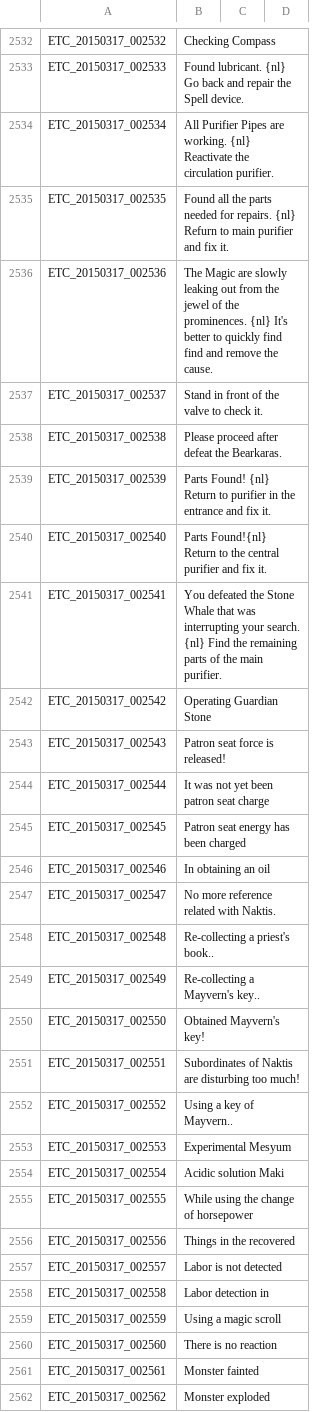
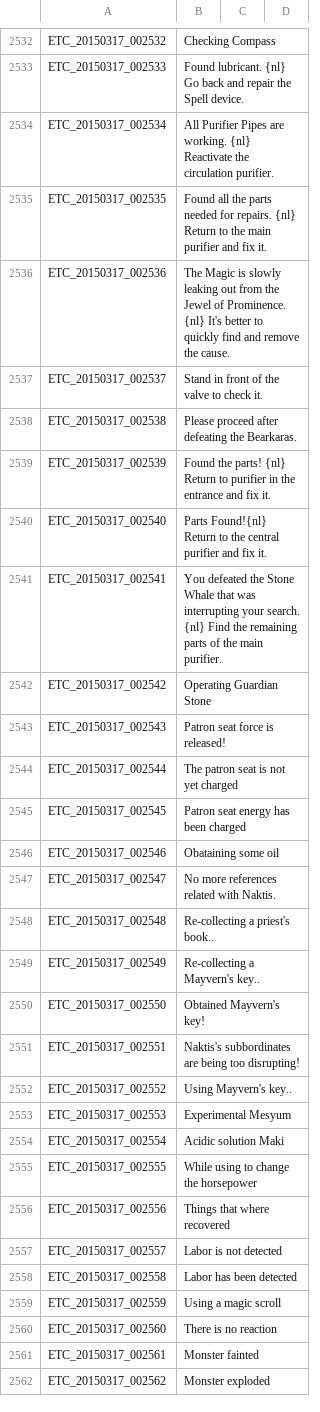
Before and after one commit to marikim/EnglishTranslation, a TSV file: ETC_en.tsv, drawn as a sheet; only a part is shown, gaps mark what is left out; the diff covers the shown part only.

```diff
--- a/ETC_en.tsv
+++ b/ETC_en.tsv
@@ -2534,7 +2534,7 @@ ETC_20150317_002533	Found lubricant. {nl} Go back and repair the Spell device.
 ETC_20150317_002534	All Purifier Pipes are working. {nl} Reactivate the circulation purifier.
-ETC_20150317_002535	Found all the parts needed for repairs. {nl} Refurn to main purifier and fix it.
-ETC_20150317_002536	The Magic are slowly leaking out from the jewel of the prominences. {nl} It's better to quickly find find and remove the cause.
+ETC_20150317_002535	Found all the parts needed for repairs. {nl} Return to the main purifier and fix it.
+ETC_20150317_002536	The Magic is slowly leaking out from the Jewel of Prominence. {nl} It's better to quickly find and remove the cause.
 ETC_20150317_002537	Stand in front of the valve to check it.
-ETC_20150317_002538	Please proceed after defeat the Bearkaras.
-ETC_20150317_002539	Parts Found! {nl} Return to purifier in the entrance and fix it.
+ETC_20150317_002538	Please proceed after defeating the Bearkaras.
+ETC_20150317_002539	Found the parts! {nl} Return to purifier in the entrance and fix it.
 ETC_20150317_002540	Parts Found!{nl} Return to the central purifier and fix it.
@@ -2543,6 +2543,6 @@ ETC_20150317_002542	Operating Guardian Stone
 ETC_20150317_002543	Patron seat force is released!
-ETC_20150317_002544	It was not yet been patron seat charge
+ETC_20150317_002544	The patron seat is not yet charged
 ETC_20150317_002545	Patron seat energy has been charged
-ETC_20150317_002546	In obtaining an oil
-ETC_20150317_002547	No more reference related with Naktis.
+ETC_20150317_002546	Obataining some oil
+ETC_20150317_002547	No more references related with Naktis.
 ETC_20150317_002548	Re-collecting a priest's book..
@@ -2550,10 +2550,10 @@ ETC_20150317_002549	Re-collecting a Mayvern's key..
 ETC_20150317_002550	Obtained Mayvern's key!
-ETC_20150317_002551	Subordinates of Naktis are disturbing too much!
-ETC_20150317_002552	Using a key of Mayvern..
+ETC_20150317_002551	Naktis's subbordinates are being too disrupting!
+ETC_20150317_002552	Using Mayvern's key..
 ETC_20150317_002553	Experimental Mesyum
 ETC_20150317_002554	Acidic solution Maki
-ETC_20150317_002555	While using the change of horsepower
-ETC_20150317_002556	Things in the recovered
+ETC_20150317_002555	While using to change the horsepower
+ETC_20150317_002556	Things that where recovered
 ETC_20150317_002557	Labor is not detected
-ETC_20150317_002558	Labor detection in
+ETC_20150317_002558	Labor has been detected
 ETC_20150317_002559	Using a magic scroll
```
Also changed, not shown: 122 edited cells elsewhere in this file.
